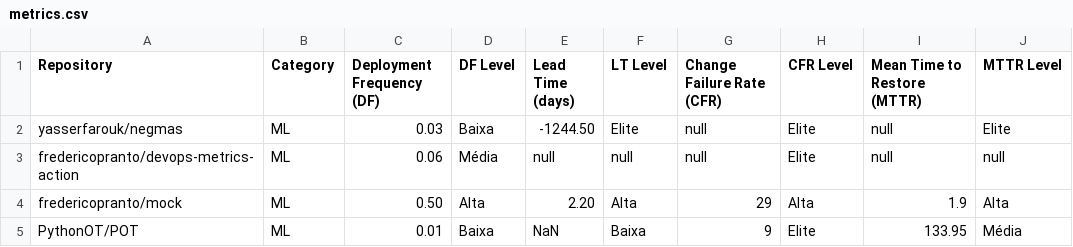
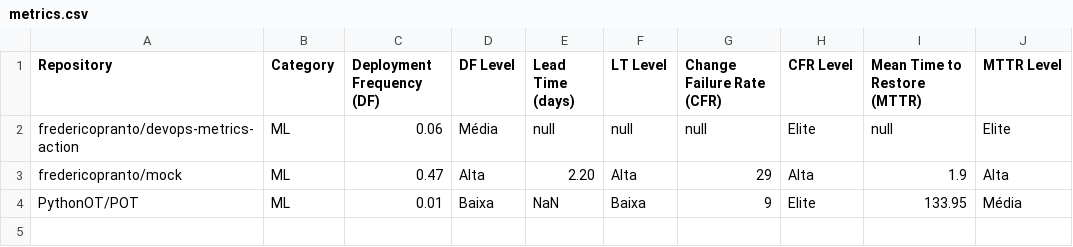
Before and after one commit to fredericopranto/devops-metrics-action, a CSV file: metrics.csv, drawn as a sheet.

```diff
--- a/metrics.csv
+++ b/metrics.csv
@@ -1,5 +1,4 @@
 Repository,Category,Deployment Frequency (DF),DF Level,Lead Time (days),LT Level,Change Failure Rate (CFR),CFR Level,Mean Time to Restore (MTTR),MTTR Level
-yasserfarouk/negmas,ML,0.03,Baixa,-1244.50,Elite,null,Elite,null,Elite
-fredericopranto/devops-metrics-action,ML,0.06,Média,null,null,null,Elite,null,null
-fredericopranto/mock,ML,0.50,Alta,2.20,Alta,29,Alta,1.9,Alta
+fredericopranto/devops-metrics-action,ML,0.06,Média,null,null,null,Elite,null,Elite
+fredericopranto/mock,ML,0.47,Alta,2.20,Alta,29,Alta,1.9,Alta
 PythonOT/POT,ML,0.01,Baixa,NaN,Baixa,9,Elite,133.95,Média
```
Also changed, not shown: 7 other files.
